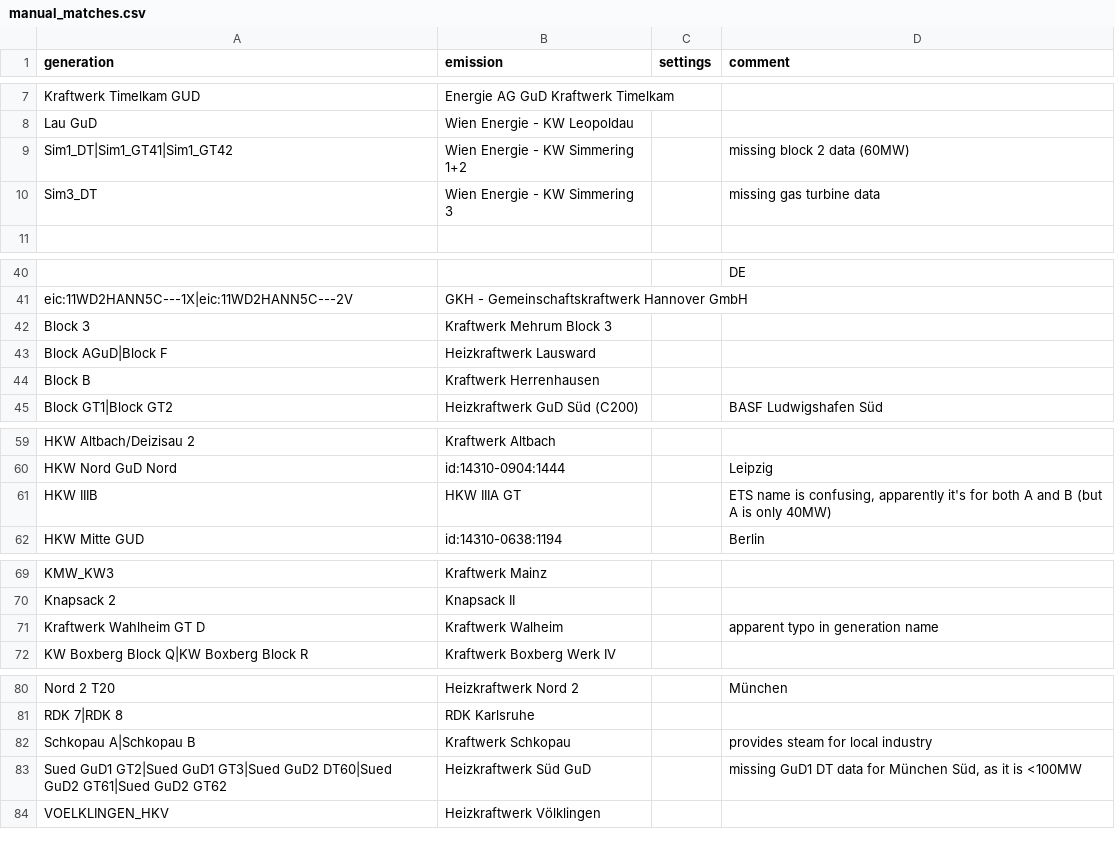
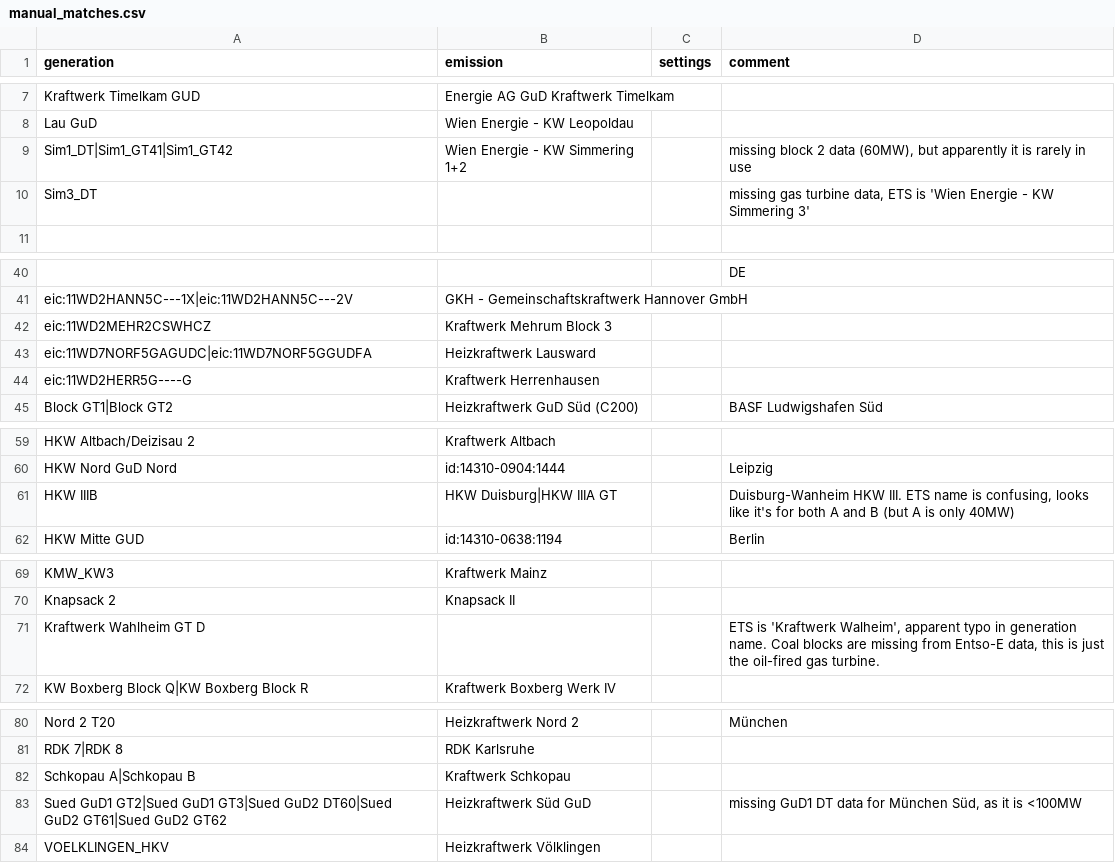
Before and after one commit to w-flo/eu-emission-factors, a CSV file: data/2022/manual_matches.csv, drawn as a sheet; only a part is shown, gaps mark what is left out; the diff names each change by its address in the sheet, - before the commit and + after, or states it on an @@ line.

Commit message:
manual_matches.csv improvements

```diff
--- a/data/2022/manual_matches.csv
+++ b/data/2022/manual_matches.csv
-D9 (comment): missing block 2 data (60MW)
+D9 (comment): missing block 2 data (60MW), but apparently it is rarely in use
-B10 (emission): Wien Energie - KW Simmering 3
+B10 (emission): (empty)
-D10 (comment): missing gas turbine data
+D10 (comment): missing gas turbine data, ETS is 'Wien Energie - KW Simmering 3'
-A42 (generation): Block 3
+A42 (generation): eic:11WD2MEHR2CSWHCZ
-A43 (generation): Block AGuD|Block F
+A43 (generation): eic:11WD7NORF5GAGUDC|eic:11WD7NORF5GGUDFA
-A44 (generation): Block B
+A44 (generation): eic:11WD2HERR5G----G
-B61 (emission): HKW IIIA GT
+B61 (emission): HKW Duisburg|HKW IIIA GT
-D61 (comment): ETS name is confusing, apparently it's for…
+D61 (comment): Duisburg-Wanheim HKW III. ETS name is confusing, looks like it's for…
-B71 (emission): Kraftwerk Walheim
+B71 (emission): (empty)
-D71 (comment): apparent typo in generation name
+D71 (comment): ETS is 'Kraftwerk Walheim', apparent typo in generation name. Coal blocks are missing from Entso-E data, this is just the oil-fired gas turbine.
-D82 (comment): provides steam for local industry
+D82 (comment): (empty)
```
Also changed, not shown: data/2021/manual_matches.csv, data/2021/output/ignored_powerplants.csv, 5 other files.
